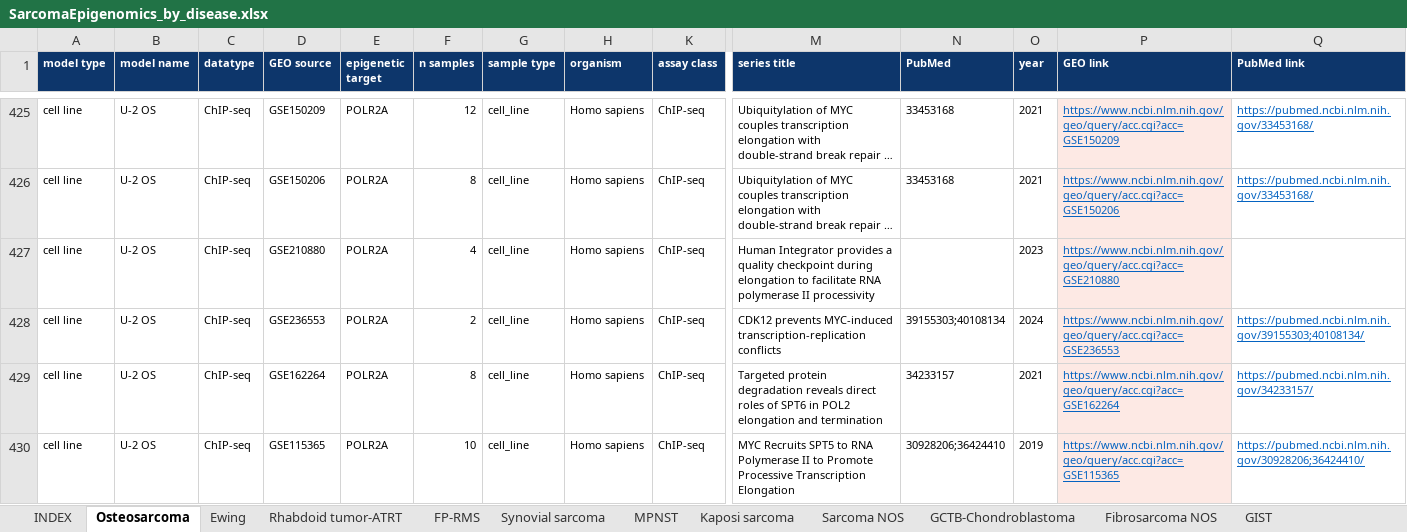
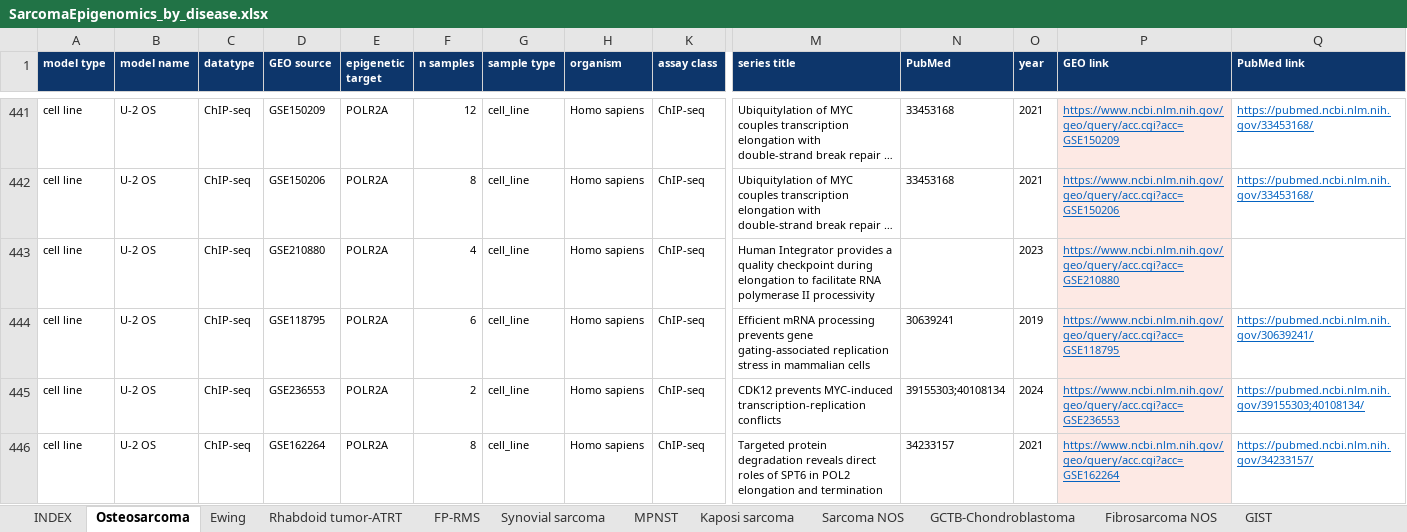
Before and after one commit to GryderArt/sarcoma-epigenomic-atlas, an Excel workbook: workbooks/SarcomaEpigenomics_by_disease.xlsx, sheet Osteosarcoma, drawn as a sheet; only a part is shown, gaps mark what is left out; the shorter side is filled out with more unchanged rows; long unchanged cells end in …; values as stored, in another font and other column widths than the file's, no borders; rows hold the shown columns only; the diff covers the shown part only; the diff names each change by its address in the sheet, - before the commit and + after, or states it on an @@ line.

```diff
--- a/workbooks/SarcomaEpigenomics_by_disease.xlsx (sheet Osteosarcoma)
+++ b/workbooks/SarcomaEpigenomics_by_disease.xlsx (sheet Osteosarcoma)
+row 444: cell line | U-2 OS | ChIP-seq | GSE118795 | POLR2A | 6 | cell_line | Homo sapiens | ChIP-seq | Efficient mRNA processing prevents gene gating-associated replication stress in mammalian cells | 30639241 | 2019 | https://www.ncbi.nlm.nih.gov/geo/query/acc.cgi?acc=GSE118795 | https://pubmed.ncbi.nlm.nih.gov/30639241/
```
Also changed, not shown: 31 added rows and 1 edited cell elsewhere in this sheet, sheet Rhabdoid tumor-ATRT, sheet FP-RMS, sheet Kaposi sarcoma, sheet Ewing, sheet INDEX, sheet Sarcoma NOS, 3 more sheets, other sheet tabs, hidden cells, workbooks/SupplementaryTable1_entities.xlsx, 34 other files.
